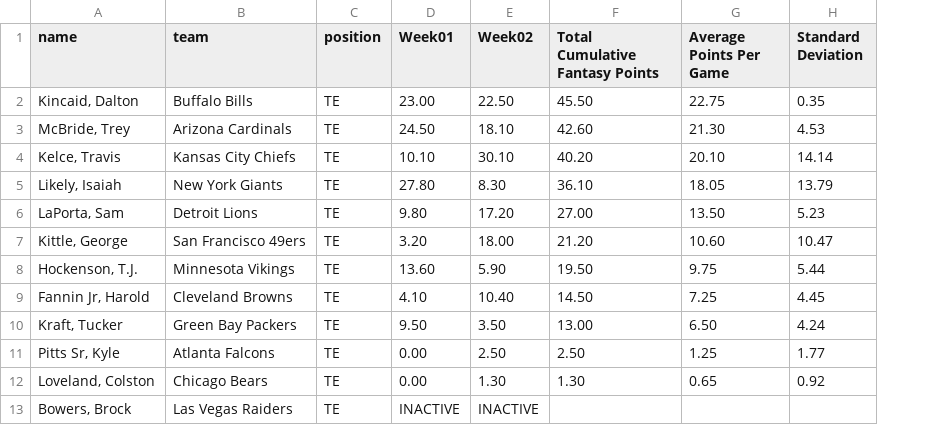
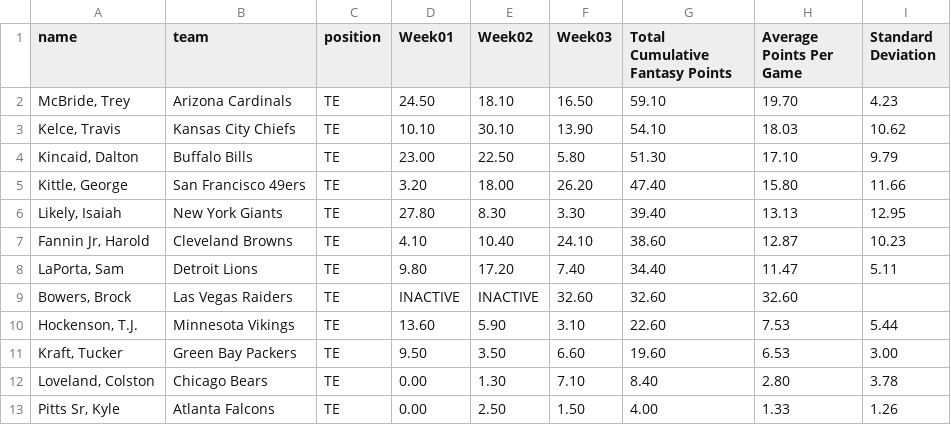
Before and after one commit to stat2883/Football, a CSV file: TE/Cumulative-TE.csv, drawn as a sheet; removed rows and columns are numbered as before the commit, all else as after; the diff names each change by its address in the sheet, - before the commit and + after, or states it on an @@ line.

```diff
--- a/TE/Cumulative-TE.csv
+++ b/TE/Cumulative-TE.csv
+column F (Week03), rows 2-3: 16.50 | 13.90; row 6: 3.30; row 8: 7.40; rows 10-12: 3.10 | 6.60 | 7.10
-row 2: Kincaid, Dalton | Buffalo Bills | TE | 23.00 | 22.50 | 45.50 | 22.75 | 0.35
-G2 (Total Cumulative Fantasy Points): 42.60
+G2 (Total Cumulative Fantasy Points): 59.10
-H2 (Average Points Per Game): 21.30
+H2 (Average Points Per Game): 19.70
-I2 (Standard Deviation): 4.53
+I2 (Standard Deviation): 4.23
-G3 (Total Cumulative Fantasy Points): 40.20
+G3 (Total Cumulative Fantasy Points): 54.10
-H3 (Average Points Per Game): 20.10
+H3 (Average Points Per Game): 18.03
-I3 (Standard Deviation): 14.14
+I3 (Standard Deviation): 10.62
+row 4: Kincaid, Dalton | Buffalo Bills | TE | 23.00 | 22.50 | 5.80 | 51.30 | 17.10 | 9.79
+row 5: Kittle, George | San Francisco 49ers | TE | 3.20 | 18.00 | 26.20 | 47.40 | 15.80 | 11.66
-G6 (Total Cumulative Fantasy Points): 36.10
+G6 (Total Cumulative Fantasy Points): 39.40
-H6 (Average Points Per Game): 18.05
+H6 (Average Points Per Game): 13.13
-I6 (Standard Deviation): 13.79
+I6 (Standard Deviation): 12.95
+row 7: Fannin Jr, Harold | Cleveland Browns | TE | 4.10 | 10.40 | 24.10 | 38.60 | 12.87 | 10.23
-G8 (Total Cumulative Fantasy Points): 27.00
+G8 (Total Cumulative Fantasy Points): 34.40
-H8 (Average Points Per Game): 13.50
+H8 (Average Points Per Game): 11.47
-I8 (Standard Deviation): 5.23
+I8 (Standard Deviation): 5.11
-row 7: Kittle, George | San Francisco 49ers | TE | 3.20 | 18.00 | 21.20 | 10.60 | 10.47
+row 9: Bowers, Brock | Las Vegas Raiders | TE | INACTIVE | INACTIVE | 32.60 | 32.60 | 32.60
-G10 (Total Cumulative Fantasy Points): 19.50
+G10 (Total Cumulative Fantasy Points): 22.60
-H10 (Average Points Per Game): 9.75
+H10 (Average Points Per Game): 7.53
-row 9: Fannin Jr, Harold | Cleveland Browns | TE | 4.10 | 10.40 | 14.50 | 7.25 | 4.45
-G11 (Total Cumulative Fantasy Points): 13.00
+G11 (Total Cumulative Fantasy Points): 19.60
-H11 (Average Points Per Game): 6.50
+H11 (Average Points Per Game): 6.53
-I11 (Standard Deviation): 4.24
+I11 (Standard Deviation): 3.00
-row 11: Pitts Sr, Kyle | Atlanta Falcons | TE | 0.00 | 2.50 | 2.50 | 1.25 | 1.77
-G12 (Total Cumulative Fantasy Points): 1.30
+G12 (Total Cumulative Fantasy Points): 8.40
-H12 (Average Points Per Game): 0.65
+H12 (Average Points Per Game): 2.80
-I12 (Standard Deviation): 0.92
+I12 (Standard Deviation): 3.78
-row 13: Bowers, Brock | Las Vegas Raiders | TE | INACTIVE | INACTIVE
+row 13: Pitts Sr, Kyle | Atlanta Falcons | TE | 0.00 | 2.50 | 1.50 | 4.00 | 1.33 | 1.26
```
Also changed, not shown: DEF/Cumulative-DEF.csv, K/Cumulative-K.csv, 10 other files.
